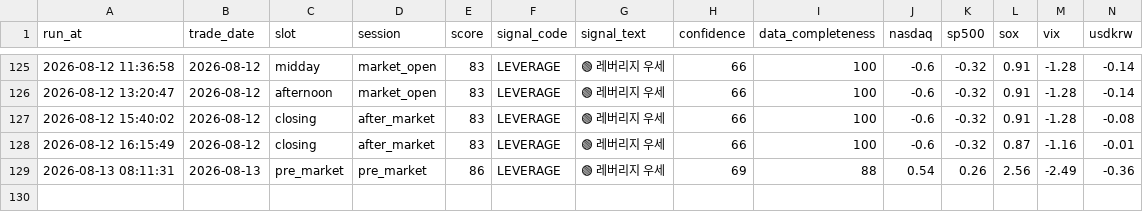
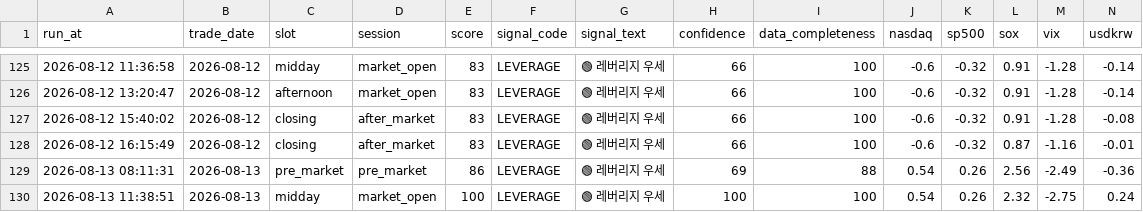
Before and after one commit to nambak2218-debug/marketPilot, a CSV file: data/signal_history.csv, drawn as a sheet; only a part is shown, gaps mark what is left out; rows hold the shown columns only; the diff names each change by its address in the sheet, - before the commit and + after, or states it on an @@ line.

Commit message:
Update MarketPilot signal history [skip ci]

```diff
--- a/data/signal_history.csv
+++ b/data/signal_history.csv
+row 130: 2026-08-13 11:38:51 | 2026-08-13 | midday | market_open | 100 | LEVERAGE | 🟢 레버리지 우세 | 100 | 100 | 0.54 | 0.26 | 2.32 | -2.75 | 0.24
```
